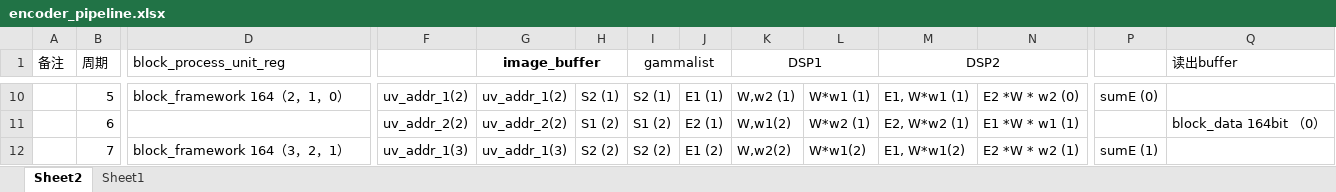
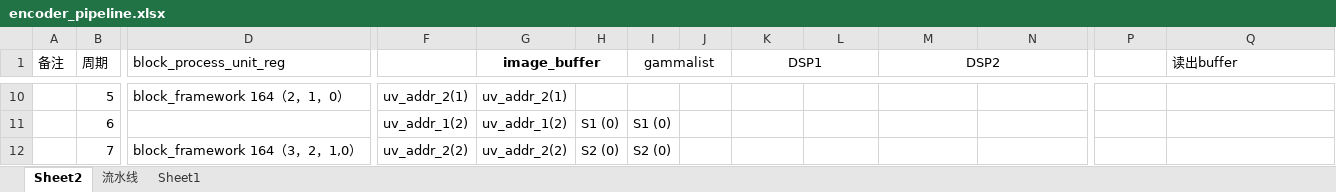
Before and after one commit to rl3721/VPA_documents, an Excel workbook: encoder_pipeline.xlsx, sheet Sheet2, drawn as a sheet; only a part is shown, gaps mark what is left out; values as stored, in another font and other column widths than the file's, no borders; the diff covers the shown part only; the diff names each change by its address in the sheet, - before the commit and + after, or states it on an @@ line.

Commit message:
Feature: 1 beat calculation,update encoder and pipeline document

```diff
--- a/encoder_pipeline.xlsx (sheet Sheet2)
+++ b/encoder_pipeline.xlsx (sheet Sheet2)
+sheet tab: 流水线
-F10: uv_addr_1(2)
+F10: uv_addr_2(1)
-G10 (image_buffer): uv_addr_1(2)
+G10 (image_buffer): uv_addr_2(1)
-H10: S2 (1)
+H10: (empty)
-I10 (gammalist): S2 (1)
+I10 (gammalist): (empty)
-J10: E1 (1)
+J10: (empty)
-K10 (DSP1): W,w2 (1)
+K10 (DSP1): (empty)
-L10: W*w1 (1)
+L10: (empty)
-M10 (DSP2): E1, W*w1 (1)
+M10 (DSP2): (empty)
-N10: E2 *W * w2 (0)
+N10: (empty)
-P10: sumE (0)
+P10: (empty)
-F11: uv_addr_2(2)
+F11: uv_addr_1(2)
-G11 (image_buffer): uv_addr_2(2)
+G11 (image_buffer): uv_addr_1(2)
-H11: S1 (2)
+H11: S1 (0)
-I11 (gammalist): S1 (2)
+I11 (gammalist): S1 (0)
-J11: E2 (1)
+J11: (empty)
-K11 (DSP1): W,w1(2)
+K11 (DSP1): (empty)
-L11: W*w2 (1)
+L11: (empty)
-M11 (DSP2): E2, W*w2 (1)
+M11 (DSP2): (empty)
-N11: E1 *W * w1 (1)
+N11: (empty)
-Q11 (读出buffer): block_data 164bit （0）
+Q11 (读出buffer): (empty)
-D12 (block_process_unit_reg): block_framework 164（3，2，1）
+D12 (block_process_unit_reg): block_framework 164（3，2，1,0）
-F12: uv_addr_1(3)
+F12: uv_addr_2(2)
-G12 (image_buffer): uv_addr_1(3)
+G12 (image_buffer): uv_addr_2(2)
-H12: S2 (2)
+H12: S2 (0)
-I12 (gammalist): S2 (2)
+I12 (gammalist): S2 (0)
-J12: E1 (2)
+J12: (empty)
-K12 (DSP1): W,w2(2)
+K12 (DSP1): (empty)
-L12: W*w1(2)
+L12: (empty)
-M12 (DSP2): E1, W*w1(2)
+M12 (DSP2): (empty)
-N12: E2 *W * w2 (1)
+N12: (empty)
-P12: sumE (1)
+P12: (empty)
```
Also changed, not shown: 1 added row, 114 edited cells and cell formats elsewhere in this sheet, sheet Sheet1, 2 other files.
